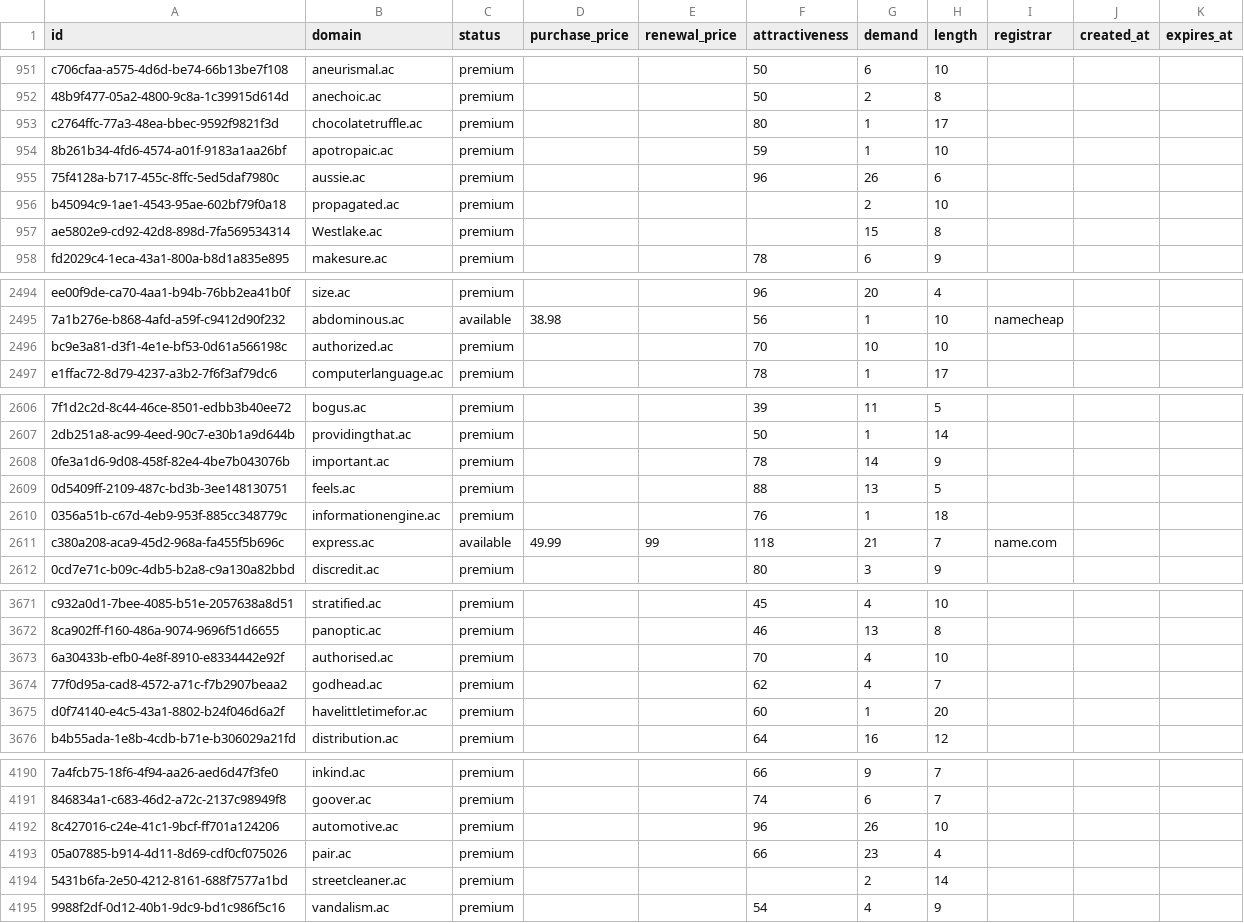
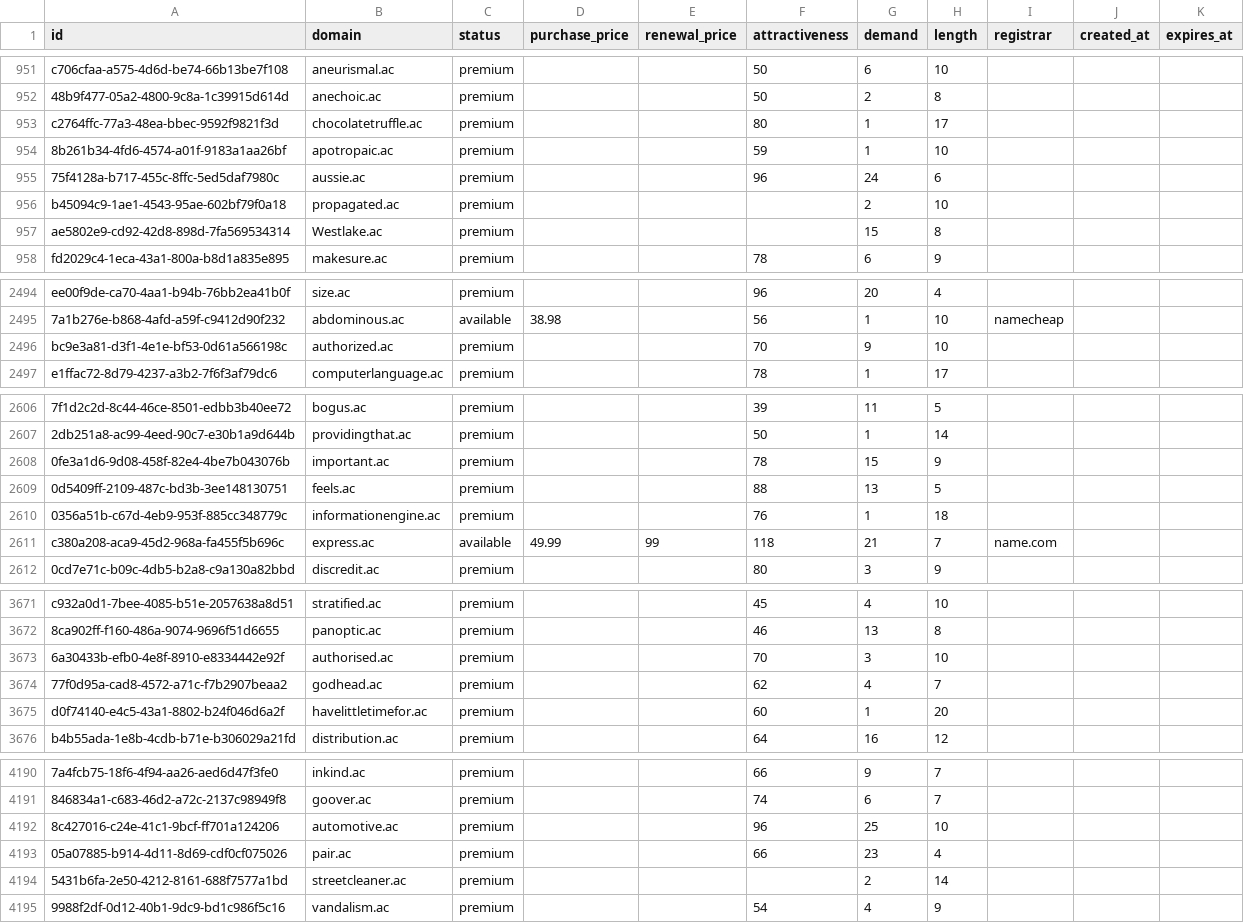
Before and after one commit to UniqueDomains/ac-oneword-domains, a CSV file: ac.csv, drawn as a sheet; only a part is shown, gaps mark what is left out; the diff covers the shown part only; the diff names each change by its address in the sheet, - before the commit and + after, or states it on an @@ line.

Commit message:
Domains update

```diff
--- a/ac.csv
+++ b/ac.csv
-G955 (demand): 26
+G955 (demand): 24
-G2496 (demand): 10
+G2496 (demand): 9
-G2608 (demand): 14
+G2608 (demand): 15
-G3673 (demand): 4
+G3673 (demand): 3
-G4192 (demand): 26
+G4192 (demand): 25
```
Also changed, not shown: 2 edited cells elsewhere in this file, 1 other file.
